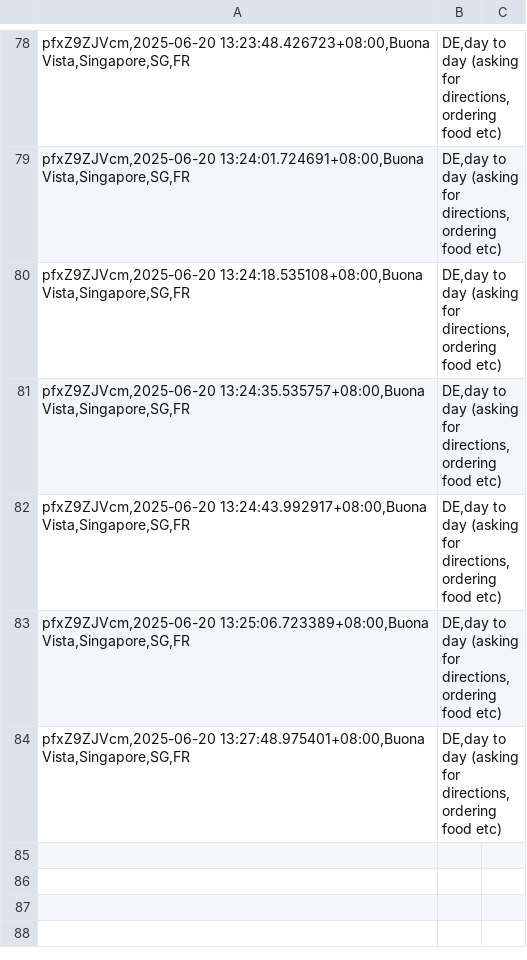
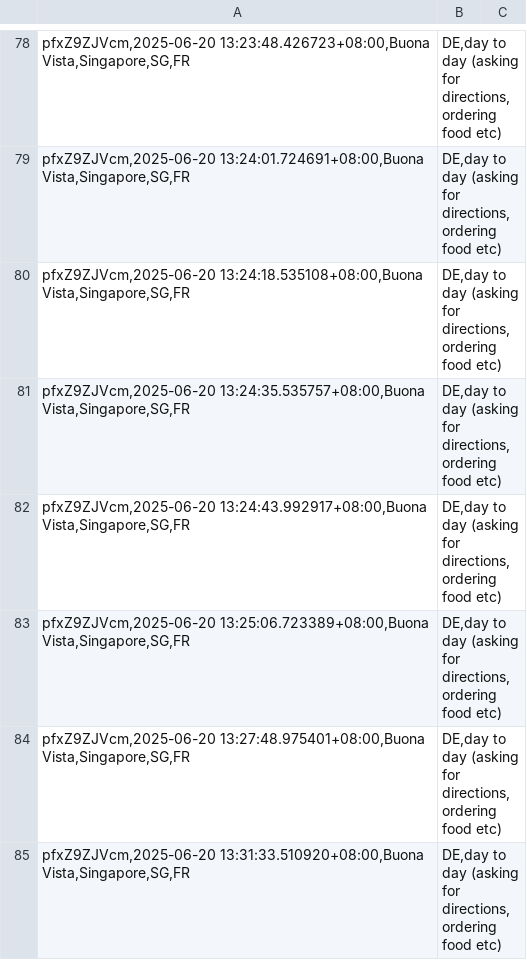
Before and after one commit to devz999/Murmur-v1.0, a CSV file: murmurDB.csv, drawn as a sheet; only a part is shown, gaps mark what is left out; the diff names each change by its address in the sheet, - before the commit and + after, or states it on an @@ line.

Commit message:
Update file via API

```diff
--- a/murmurDB.csv
+++ b/murmurDB.csv
+row 85: pfxZ9ZJVcm,2025-06-20 13:31:33.510920+08:00,Buona Vista,Singapore,SG,FR | DE,day to day (asking for directions, ordering food etc)
```
